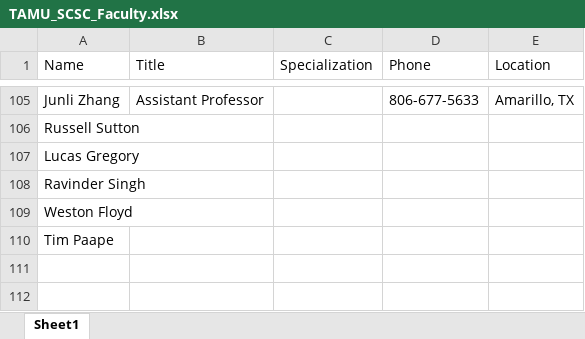
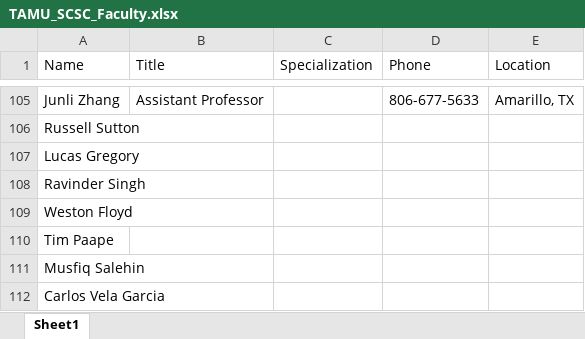
Before and after one commit to srivarenya01/SCSC_PostDoc_Info, an Excel workbook: TAMU_SCSC_Faculty.xlsx, sheet Sheet1, drawn as a sheet; only a part is shown, gaps mark what is left out; values as stored, in another font and other column widths than the file's, no borders; the diff names each change by its address in the sheet, - before the commit and + after, or states it on an @@ line.

```diff
--- a/TAMU_SCSC_Faculty.xlsx (sheet Sheet1)
+++ b/TAMU_SCSC_Faculty.xlsx (sheet Sheet1)
+row 111: Musfiq Salehin
+row 112: Carlos Vela Garcia
```
Also changed, not shown: 1 other file.
